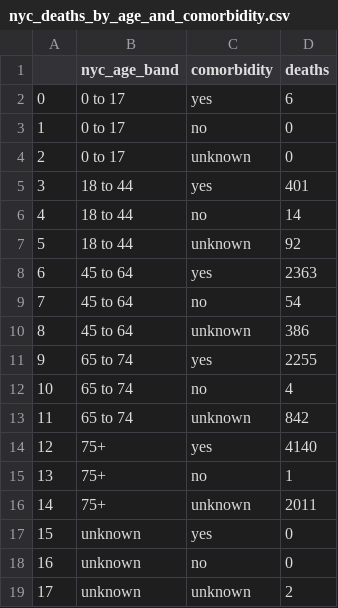
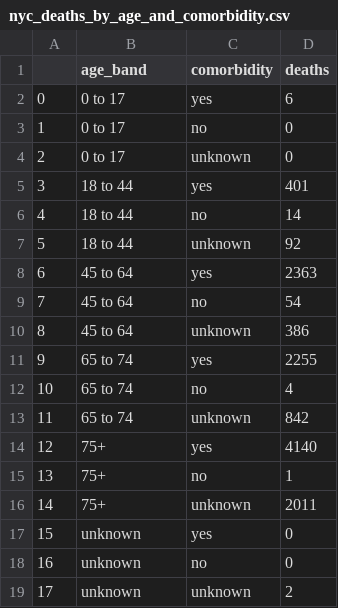
Before and after one commit to todddeluca/coronavirus, a CSV file: data/nyc_deaths_by_age_and_comorbidity.csv, drawn as a sheet.

```diff
--- a/data/nyc_deaths_by_age_and_comorbidity.csv
+++ b/data/nyc_deaths_by_age_and_comorbidity.csv
@@ -1,2 +1,2 @@
-,nyc_age_band,comorbidity,deaths
+,age_band,comorbidity,deaths
 0,0 to 17,yes,6
```
Also changed, not shown: data/nyc_cases_and_deaths_by_age.csv, 2 other files.
